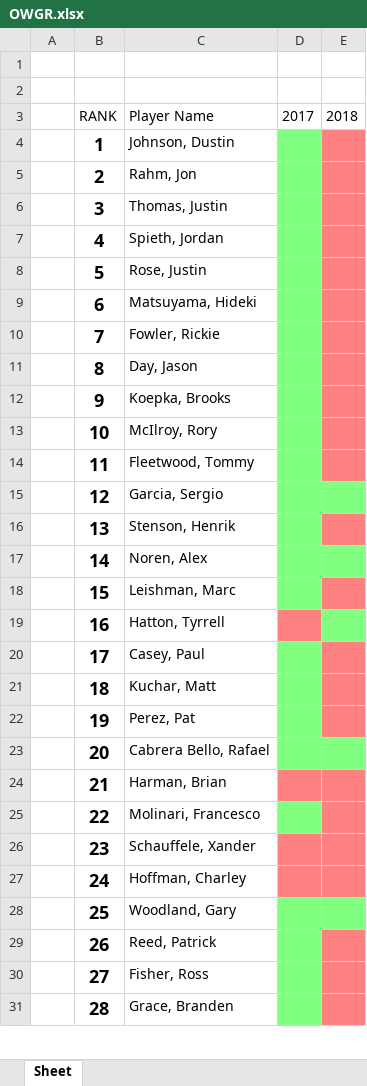
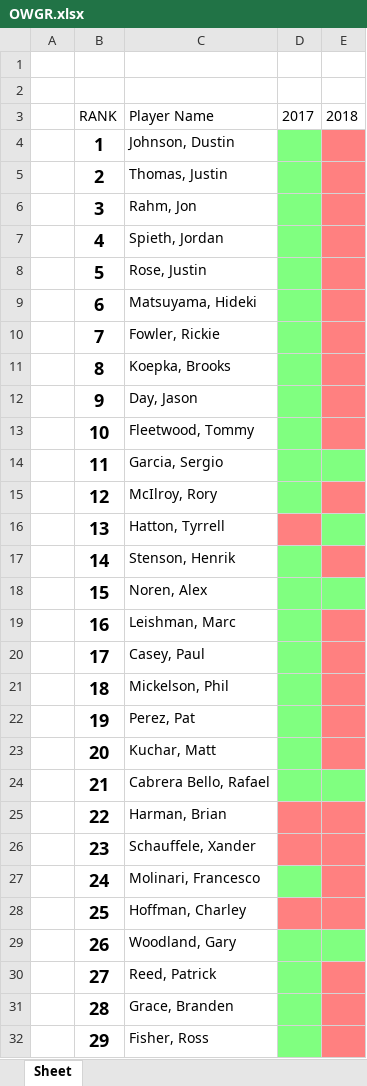
Before and after one commit to rjjanney/OWGR-Headshots, an Excel workbook: OWGR.xlsx, sheet Sheet, drawn as a sheet; only a part is shown; values as stored, in another font and other column widths than the file's, no borders; table styles not drawn; removed rows and columns are numbered as before the commit, all else as after; the diff covers the shown part only; the diff names each change by its address in the sheet, - before the commit and + after, or states it on an @@ line.

```diff
--- a/OWGR.xlsx (sheet Sheet)
+++ b/OWGR.xlsx (sheet Sheet)
-row 5:  | 2 | Rahm, Jon
-B5: 3
+B5: 2
+row 6:  | 3 | Rahm, Jon
-row 11:  | 8 | Day, Jason
-B11: 9
+B11: 8
-row 13:  | 10 | McIlroy, Rory
+row 12:  | 9 | Day, Jason
-B13: 11
+B13: 10
-B14: 12
+B14: 11
+row 15:  | 12 | McIlroy, Rory
+row 16:  | 13 | Hatton, Tyrrell
-B17: 13
+B17: 14
-B18: 14
+B18: 15
-B19: 15
+B19: 16
-row 19:  | 16 | Hatton, Tyrrell
-C21: Kuchar, Matt
+C21: Mickelson, Phil
+row 23:  | 20 | Kuchar, Matt
-B24: 20
+B24: 21
-B25: 21
+B25: 22
-row 25:  | 22 | Molinari, Francesco
+row 27:  | 24 | Molinari, Francesco
-B28: 24
+B28: 25
-B29: 25
+B29: 26
-B30: 26
+B30: 27
-row 30:  | 27 | Fisher, Ross
+row 32:  | 29 | Fisher, Ross
```
Also changed, not shown: 22 added rows, 22 removed rows, 33 edited cells and cell formats elsewhere in this sheet, 5 other files.
